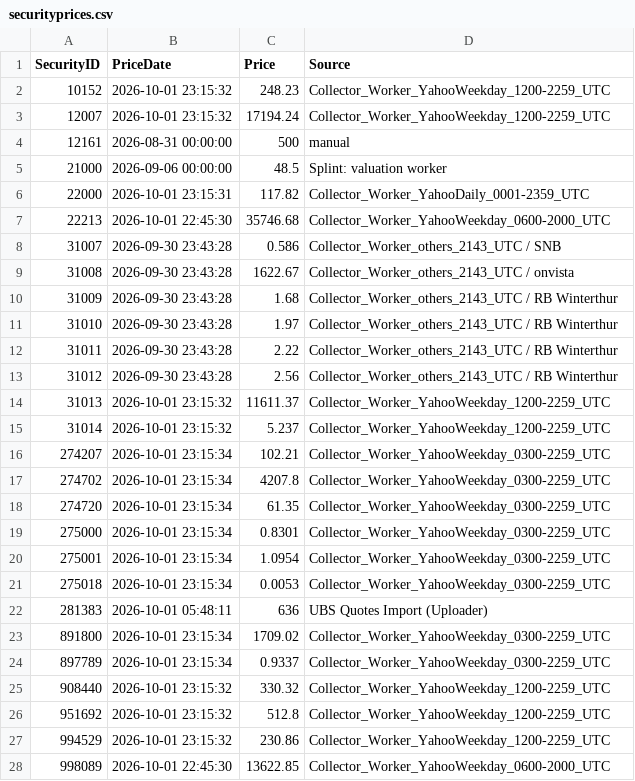
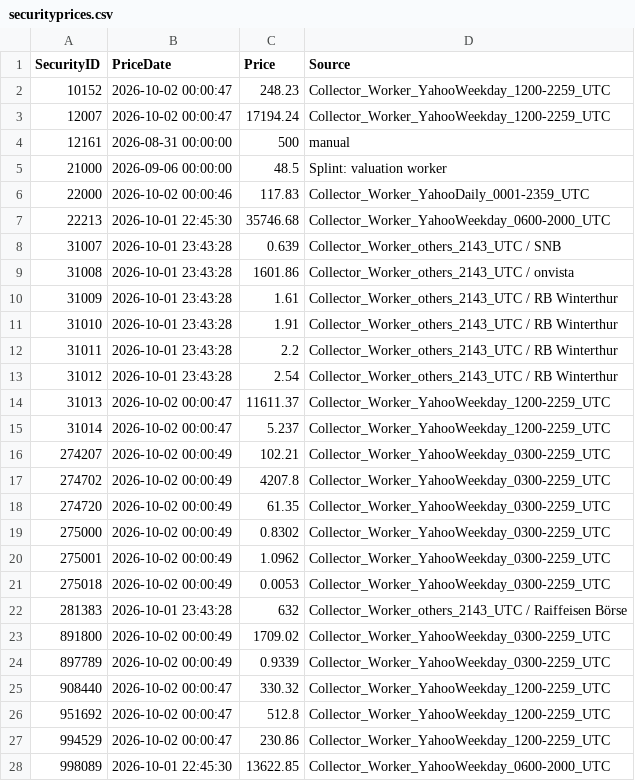
Before and after one commit to Munotstadt/securitydashboard, a CSV file: data/securityprices.csv, drawn as a sheet; only a part is shown; the diff covers the shown part only.

```diff
--- a/data/securityprices.csv
+++ b/data/securityprices.csv
@@ -1,28 +1,28 @@
 SecurityID,PriceDate,Price,Source
-10152,2026-10-01 23:15:32,248.23,Collector_Worker_YahooWeekday_1200-2259_UTC
-12007,2026-10-01 23:15:32,17194.24,Collector_Worker_YahooWeekday_1200-2259_UTC
+10152,2026-10-02 00:00:47,248.23,Collector_Worker_YahooWeekday_1200-2259_UTC
+12007,2026-10-02 00:00:47,17194.24,Collector_Worker_YahooWeekday_1200-2259_UTC
 12161,2026-08-31 00:00:00,500,manual
 21000,2026-09-06 00:00:00,48.5,Splint: valuation worker
-22000,2026-10-01 23:15:31,117.82,Collector_Worker_YahooDaily_0001-2359_UTC
+22000,2026-10-02 00:00:46,117.83,Collector_Worker_YahooDaily_0001-2359_UTC
 22213,2026-10-01 22:45:30,35746.68,Collector_Worker_YahooWeekday_0600-2000_UTC
-31007,2026-09-30 23:43:28,0.586,Collector_Worker_others_2143_UTC / SNB
-31008,2026-09-30 23:43:28,1622.67,Collector_Worker_others_2143_UTC / onvista
-31009,2026-09-30 23:43:28,1.68,Collector_Worker_others_2143_UTC / RB Winterthur
-31010,2026-09-30 23:43:28,1.97,Collector_Worker_others_2143_UTC / RB Winterthur
-31011,2026-09-30 23:43:28,2.22,Collector_Worker_others_2143_UTC / RB Winterthur
-31012,2026-09-30 23:43:28,2.56,Collector_Worker_others_2143_UTC / RB Winterthur
-31013,2026-10-01 23:15:32,11611.37,Collector_Worker_YahooWeekday_1200-2259_UTC
-31014,2026-10-01 23:15:32,5.237,Collector_Worker_YahooWeekday_1200-2259_UTC
-274207,2026-10-01 23:15:34,102.21,Collector_Worker_YahooWeekday_0300-2259_UTC
-274702,2026-10-01 23:15:34,4207.8,Collector_Worker_YahooWeekday_0300-2259_UTC
-274720,2026-10-01 23:15:34,61.35,Collector_Worker_YahooWeekday_0300-2259_UTC
-275000,2026-10-01 23:15:34,0.8301,Collector_Worker_YahooWeekday_0300-2259_UTC
-275001,2026-10-01 23:15:34,1.0954,Collector_Worker_YahooWeekday_0300-2259_UTC
-275018,2026-10-01 23:15:34,0.0053,Collector_Worker_YahooWeekday_0300-2259_UTC
-281383,2026-10-01 05:48:11,636,UBS Quotes Import (Uploader)
-891800,2026-10-01 23:15:34,1709.02,Collector_Worker_YahooWeekday_0300-2259_UTC
-897789,2026-10-01 23:15:34,0.9337,Collector_Worker_YahooWeekday_0300-2259_UTC
-908440,2026-10-01 23:15:32,330.32,Collector_Worker_YahooWeekday_1200-2259_UTC
-951692,2026-10-01 23:15:32,512.8,Collector_Worker_YahooWeekday_1200-2259_UTC
-994529,2026-10-01 23:15:32,230.86,Collector_Worker_YahooWeekday_1200-2259_UTC
+31007,2026-10-01 23:43:28,0.639,Collector_Worker_others_2143_UTC / SNB
+31008,2026-10-01 23:43:28,1601.86,Collector_Worker_others_2143_UTC / onvista
+31009,2026-10-01 23:43:28,1.61,Collector_Worker_others_2143_UTC / RB Winterthur
+31010,2026-10-01 23:43:28,1.91,Collector_Worker_others_2143_UTC / RB Winterthur
+31011,2026-10-01 23:43:28,2.2,Collector_Worker_others_2143_UTC / RB Winterthur
+31012,2026-10-01 23:43:28,2.54,Collector_Worker_others_2143_UTC / RB Winterthur
+31013,2026-10-02 00:00:47,11611.37,Collector_Worker_YahooWeekday_1200-2259_UTC
+31014,2026-10-02 00:00:47,5.237,Collector_Worker_YahooWeekday_1200-2259_UTC
+274207,2026-10-02 00:00:49,102.21,Collector_Worker_YahooWeekday_0300-2259_UTC
+274702,2026-10-02 00:00:49,4207.8,Collector_Worker_YahooWeekday_0300-2259_UTC
+274720,2026-10-02 00:00:49,61.35,Collector_Worker_YahooWeekday_0300-2259_UTC
+275000,2026-10-02 00:00:49,0.8302,Collector_Worker_YahooWeekday_0300-2259_UTC
+275001,2026-10-02 00:00:49,1.0962,Collector_Worker_YahooWeekday_0300-2259_UTC
+275018,2026-10-02 00:00:49,0.0053,Collector_Worker_YahooWeekday_0300-2259_UTC
+281383,2026-10-01 23:43:28,632,Collector_Worker_others_2143_UTC / Raiffeisen Börse
+891800,2026-10-02 00:00:49,1709.02,Collector_Worker_YahooWeekday_0300-2259_UTC
+897789,2026-10-02 00:00:49,0.9339,Collector_Worker_YahooWeekday_0300-2259_UTC
+908440,2026-10-02 00:00:47,330.32,Collector_Worker_YahooWeekday_1200-2259_UTC
+951692,2026-10-02 00:00:47,512.8,Collector_Worker_YahooWeekday_1200-2259_UTC
+994529,2026-10-02 00:00:47,230.86,Collector_Worker_YahooWeekday_1200-2259_UTC
 998089,2026-10-01 22:45:30,13622.85,Collector_Worker_YahooWeekday_0600-2000_UTC
```
Also changed, not shown: 18 edited cells elsewhere in this file.
